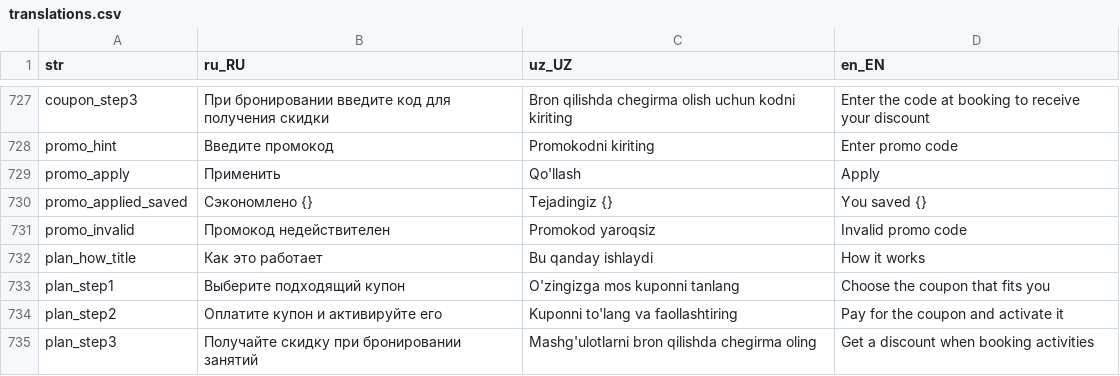
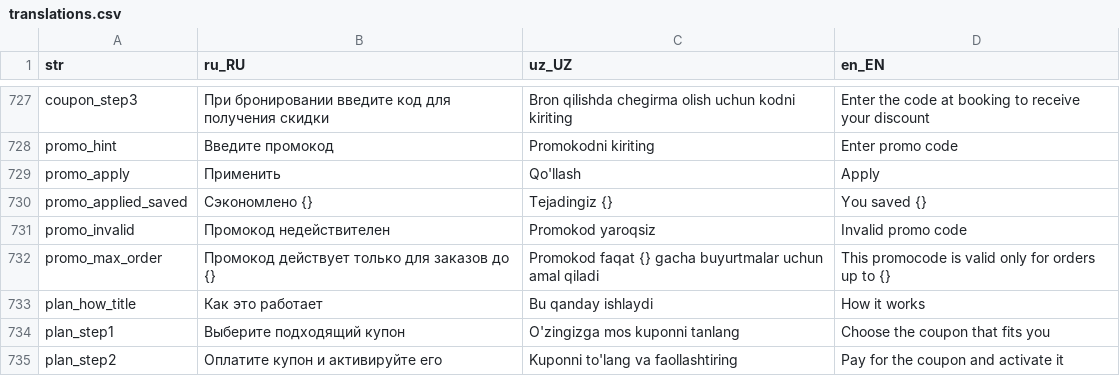
Before and after one commit to LUMI-PASS/lumi-mobile-app, a CSV file: assets/localization/translations.csv, drawn as a sheet; only a part is shown, gaps mark what is left out; the shorter side is filled out with more unchanged rows.

```diff
--- a/assets/localization/translations.csv
+++ b/assets/localization/translations.csv
@@ -731,2 +731,3 @@ promo_applied_saved,Сэкономлено {},Tejadingiz {},You saved {}
 promo_invalid,Промокод недействителен,Promokod yaroqsiz,Invalid promo code
+promo_max_order,Промокод действует только для заказов до {},Promokod faqat {} gacha buyurtmalar uchun amal qiladi,This promocode is valid only for orders up to {}
 plan_how_title,Как это работает,Bu qanday ishlaydi,How it works
```
Also changed, not shown: 1 other file.
